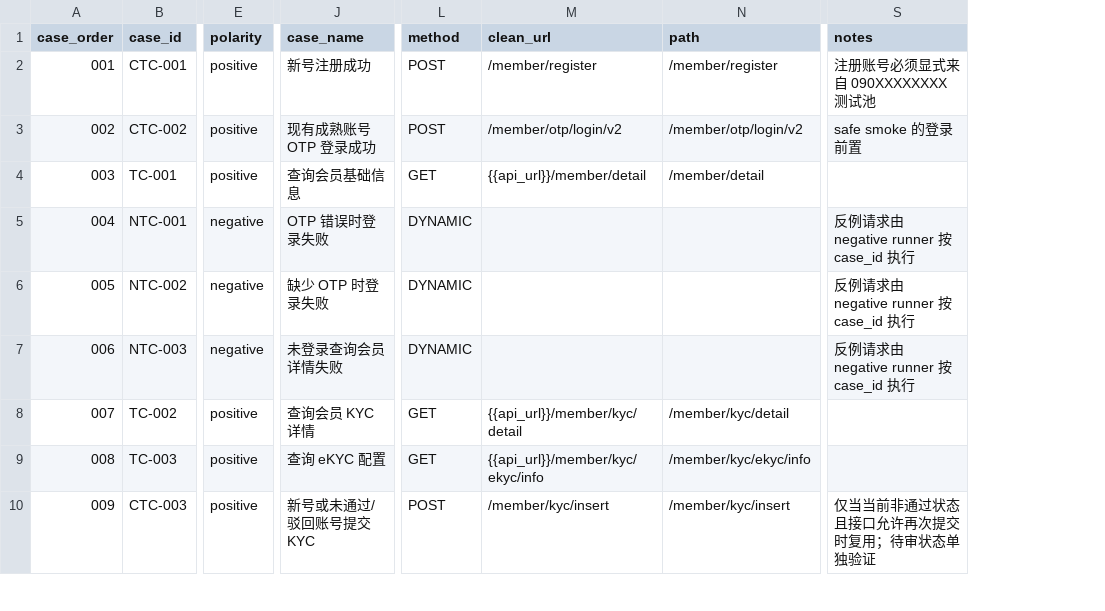
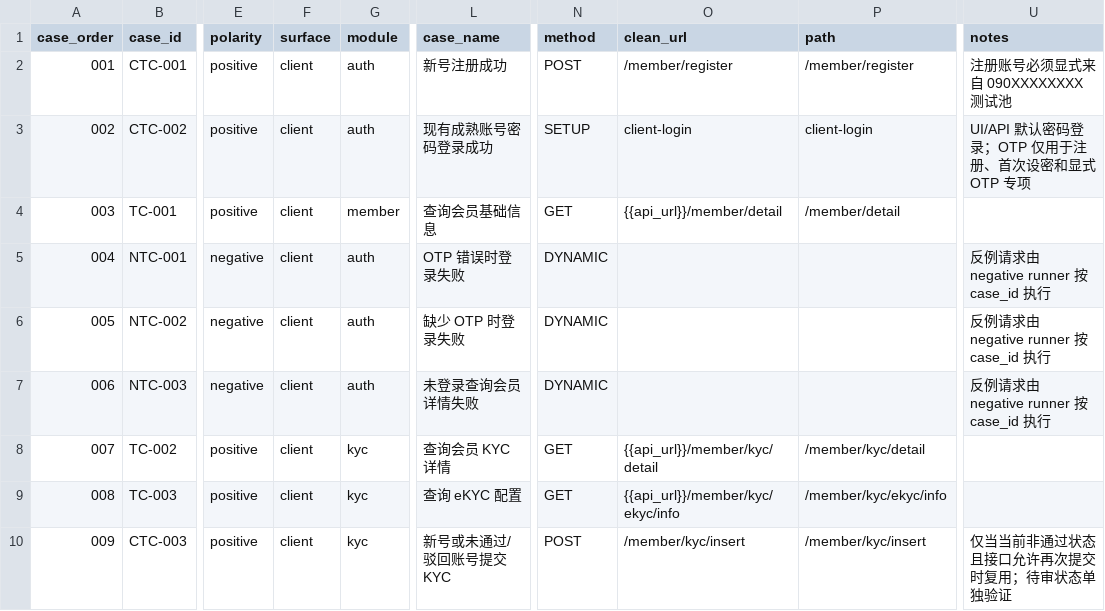
Before and after one commit to Rayleigh1688/qa-automation, a CSV file: api/p0/test-cases.csv, drawn as a sheet; only a part is shown, gaps mark what is left out; addresses are those after the commit; the diff names each change by its address in the sheet, - before the commit and + after, or states it on an @@ line.

Commit message:
拆分 FAT/UAT 环境配置，建立统一环境差异矩阵。 完成注册 → KYC → 充值的会员初始化工具。 UI/API 既有账号统一优先密码登录。 保留注册、首次设密及显式 OTP 专项。 完成资金、KYC、提现账号的密码 lane 映射。 UAT 游戏切换为 BNG，环境化 FAT/UAT 投注额。 API 资产增加 surface/module 分类和目录视图。 补充接口资产敏感数据清理及一致性检查。 修正文档中的旧进度、登录方式和环境差异描述。

```diff
--- a/api/p0/test-cases.csv
+++ b/api/p0/test-cases.csv
+column F (surface), rows 2-10: all client
+column G (module), rows 2-10: auth | auth | member | auth | auth | auth | kyc | kyc | kyc
-L3 (case_name): 现有成熟账号 OTP 登录成功
+L3 (case_name): 现有成熟账号密码登录成功
-N3 (method): POST
+N3 (method): SETUP
-O3 (clean_url): /member/otp/login/v2
+O3 (clean_url): client-login
-P3 (path): /member/otp/login/v2
+P3 (path): client-login
-U3 (notes): safe smoke 的登录前置
+U3 (notes): UI/API 默认密码登录；OTP 仅用于注册、首次设密和显式 OTP 专项
```
Also changed, not shown: api/p0/interface-shortlist.csv, api/p0/main-flow-scenarios.csv, 57 other files.
